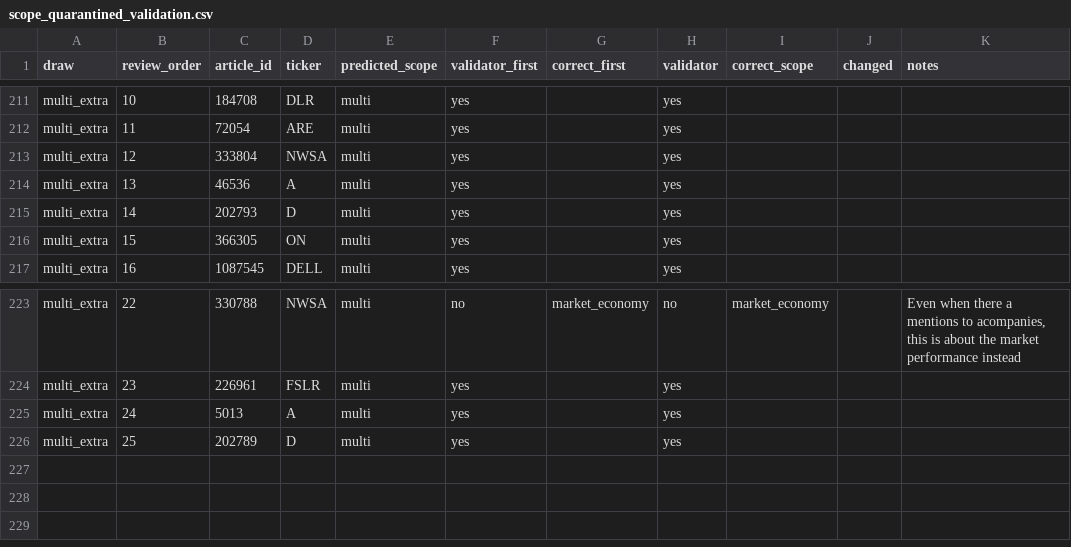
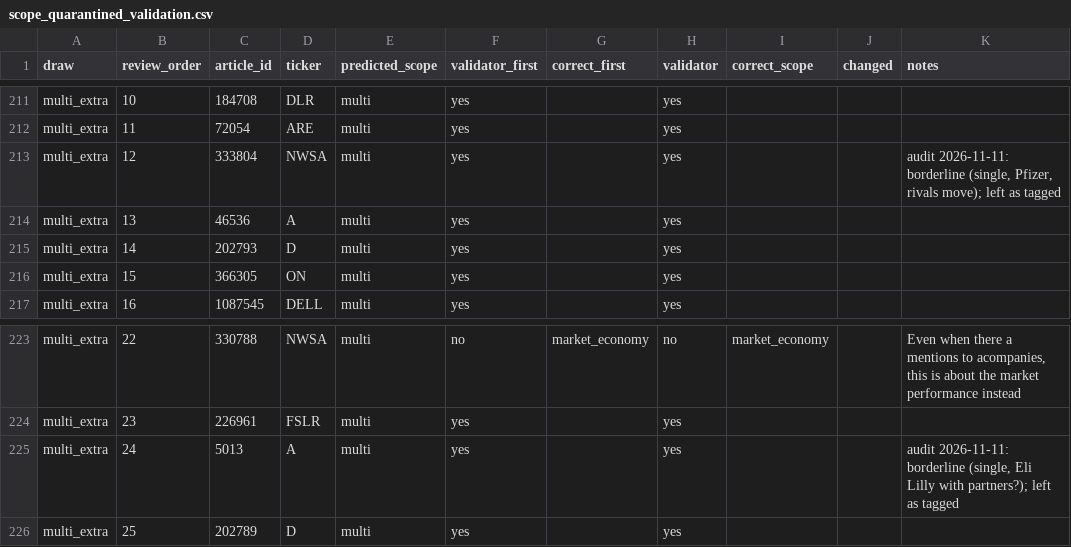
Before and after one commit to gamug/portfolio-nlp, a CSV file: gold/scope_quarantined_validation.csv, drawn as a sheet; only a part is shown, gaps mark what is left out; the diff covers the shown part only.

```diff
--- a/gold/scope_quarantined_validation.csv
+++ b/gold/scope_quarantined_validation.csv
@@ -212,3 +212,3 @@ multi_extra,10,184708,DLR,multi,yes,,yes,,,
 multi_extra,11,72054,ARE,multi,yes,,yes,,,
-multi_extra,12,333804,NWSA,multi,yes,,yes,,,
+multi_extra,12,333804,NWSA,multi,yes,,yes,,,"audit 2026-11-11: borderline (single, Pfizer, rivals move); left as tagged"
 multi_extra,13,46536,A,multi,yes,,yes,,,
@@ -224,3 +224,3 @@ multi_extra,22,330788,NWSA,multi,no,market_economy,no,market_economy,,"Even when
 multi_extra,23,226961,FSLR,multi,yes,,yes,,,
-multi_extra,24,5013,A,multi,yes,,yes,,,
+multi_extra,24,5013,A,multi,yes,,yes,,,"audit 2026-11-11: borderline (single, Eli Lilly with partners?); left as tagged"
 multi_extra,25,202789,D,multi,yes,,yes,,,
```
Also changed, not shown: 6 edited cells elsewhere in this file, 6 other files.
